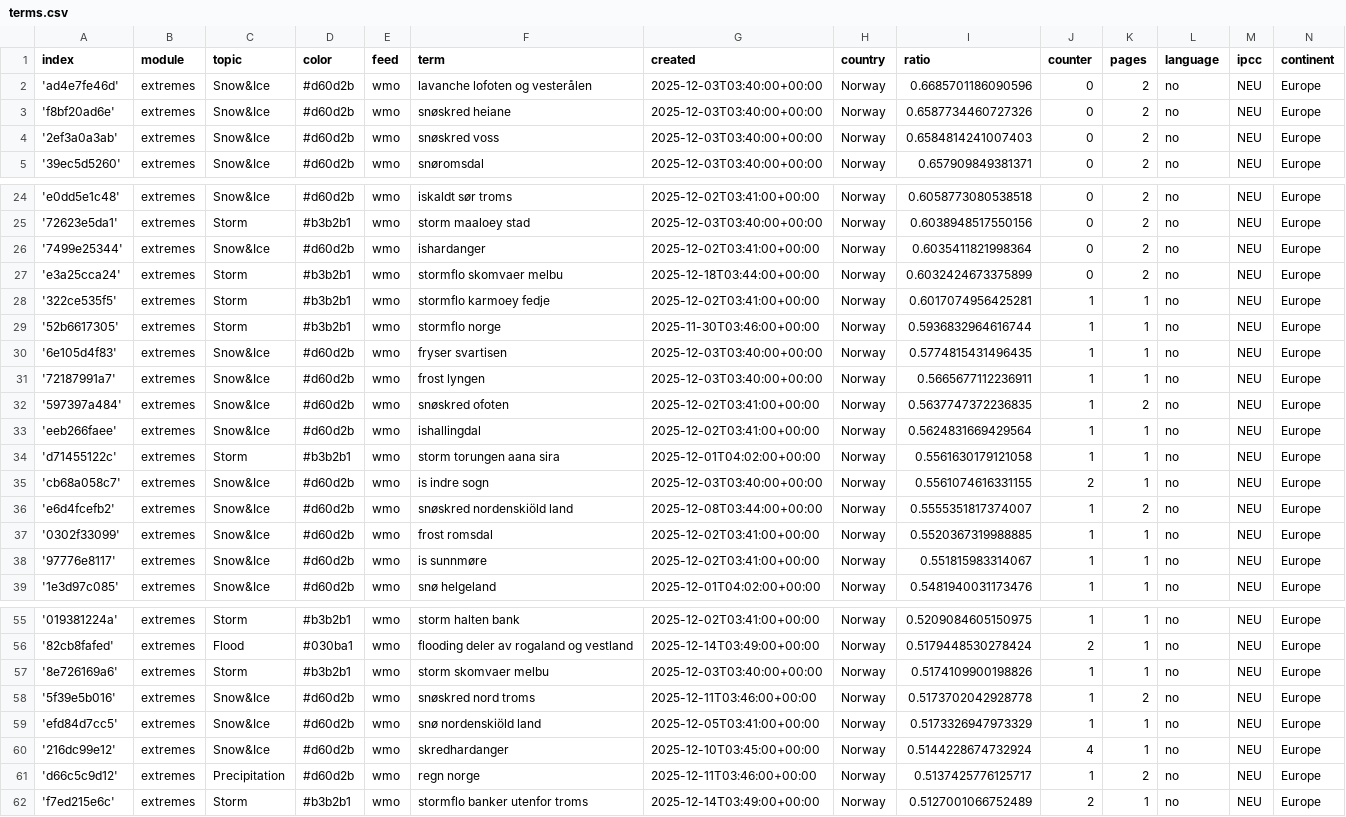
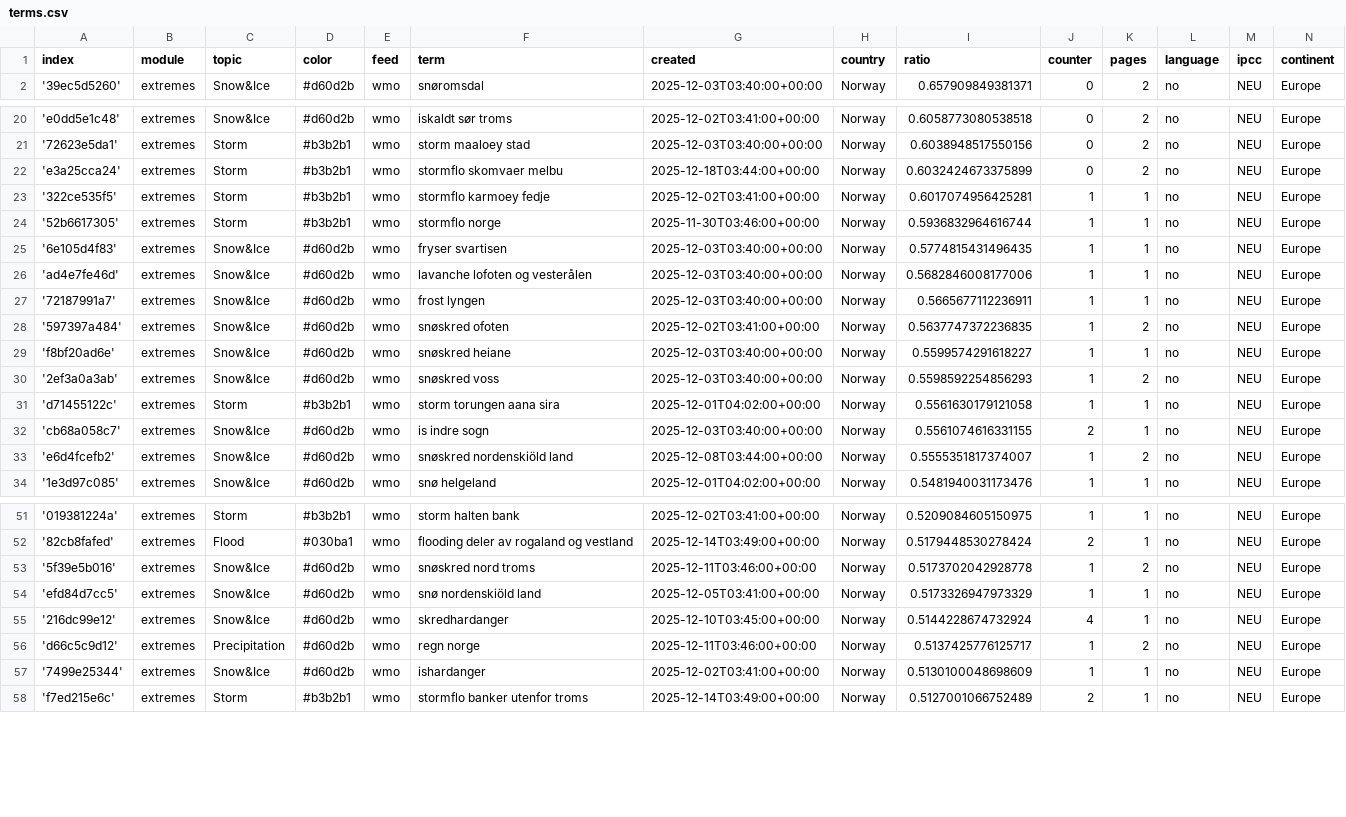
Before and after one commit to sonjanews/norwegianExtreme, a CSV file: terms.csv, drawn as a sheet; only a part is shown, gaps mark what is left out; the diff covers the shown part only.

Commit message:
Commit from GitHub Actions (harvest:0.0)

```diff
--- a/terms.csv
+++ b/terms.csv
@@ -1,5 +1,2 @@
 index,module,topic,color,feed,term,created,country,ratio,counter,pages,language,ipcc,continent
-'ad4e7fe46d',extremes,Snow&Ice,#d60d2b,wmo,lavanche lofoten og vesterålen,2025-12-03T03:40:00+00:00,Norway,0.6685701186090596,0,2,no,NEU,Europe
-'f8bf20ad6e',extremes,Snow&Ice,#d60d2b,wmo,snøskred heiane,2025-12-03T03:40:00+00:00,Norway,0.6587734460727326,0,2,no,NEU,Europe
-'2ef3a0a3ab',extremes,Snow&Ice,#d60d2b,wmo,snøskred voss,2025-12-03T03:40:00+00:00,Norway,0.6584814241007403,0,2,no,NEU,Europe
 '39ec5d5260',extremes,Snow&Ice,#d60d2b,wmo,snøromsdal,2025-12-03T03:40:00+00:00,Norway,0.657909849381371,0,2,no,NEU,Europe
@@ -25,3 +21,2 @@ index,module,topic,color,feed,term,created,country,ratio,counter,pages,language,
 '72623e5da1',extremes,Storm,#b3b2b1,wmo,storm maaloey stad,2025-12-03T03:40:00+00:00,Norway,0.6038948517550156,0,2,no,NEU,Europe
-'7499e25344',extremes,Snow&Ice,#d60d2b,wmo,ishardanger,2025-12-02T03:41:00+00:00,Norway,0.6035411821998364,0,2,no,NEU,Europe
 'e3a25cca24',extremes,Storm,#b3b2b1,wmo,stormflo skomvaer melbu,2025-12-18T03:44:00+00:00,Norway,0.6032424673375899,0,2,no,NEU,Europe
@@ -30,5 +25,7 @@ index,module,topic,color,feed,term,created,country,ratio,counter,pages,language,
 '6e105d4f83',extremes,Snow&Ice,#d60d2b,wmo,fryser svartisen,2025-12-03T03:40:00+00:00,Norway,0.5774815431496435,1,1,no,NEU,Europe
+'ad4e7fe46d',extremes,Snow&Ice,#d60d2b,wmo,lavanche lofoten og vesterålen,2025-12-03T03:40:00+00:00,Norway,0.5682846008177006,1,1,no,NEU,Europe
 '72187991a7',extremes,Snow&Ice,#d60d2b,wmo,frost lyngen,2025-12-03T03:40:00+00:00,Norway,0.5665677112236911,1,1,no,NEU,Europe
 '597397a484',extremes,Snow&Ice,#d60d2b,wmo,snøskred ofoten,2025-12-02T03:41:00+00:00,Norway,0.5637747372236835,1,2,no,NEU,Europe
-'eeb266faee',extremes,Snow&Ice,#d60d2b,wmo,ishallingdal,2025-12-02T03:41:00+00:00,Norway,0.5624831669429564,1,1,no,NEU,Europe
+'f8bf20ad6e',extremes,Snow&Ice,#d60d2b,wmo,snøskred heiane,2025-12-03T03:40:00+00:00,Norway,0.5599574291618227,1,1,no,NEU,Europe
+'2ef3a0a3ab',extremes,Snow&Ice,#d60d2b,wmo,snøskred voss,2025-12-03T03:40:00+00:00,Norway,0.5598592254856293,1,2,no,NEU,Europe
 'd71455122c',extremes,Storm,#b3b2b1,wmo,storm torungen aana sira,2025-12-01T04:02:00+00:00,Norway,0.5561630179121058,1,1,no,NEU,Europe
@@ -36,4 +33,2 @@ index,module,topic,color,feed,term,created,country,ratio,counter,pages,language,
 'e6d4fcefb2',extremes,Snow&Ice,#d60d2b,wmo,snøskred nordenskiöld land,2025-12-08T03:44:00+00:00,Norway,0.5555351817374007,1,2,no,NEU,Europe
-'0302f33099',extremes,Snow&Ice,#d60d2b,wmo,frost romsdal,2025-12-02T03:41:00+00:00,Norway,0.5520367319988885,1,1,no,NEU,Europe
-'97776e8117',extremes,Snow&Ice,#d60d2b,wmo,is sunnmøre,2025-12-02T03:41:00+00:00,Norway,0.551815983314067,1,1,no,NEU,Europe
 '1e3d97c085',extremes,Snow&Ice,#d60d2b,wmo,snø helgeland,2025-12-01T04:02:00+00:00,Norway,0.5481940031173476,1,1,no,NEU,Europe
@@ -56,3 +52,2 @@ index,module,topic,color,feed,term,created,country,ratio,counter,pages,language,
 '82cb8fafed',extremes,Flood,#030ba1,wmo,flooding deler av rogaland og vestland,2025-12-14T03:49:00+00:00,Norway,0.5179448530278424,2,1,no,NEU,Europe
-'8e726169a6',extremes,Storm,#b3b2b1,wmo,storm skomvaer melbu,2025-12-03T03:40:00+00:00,Norway,0.5174109900198826,1,1,no,NEU,Europe
 '5f39e5b016',extremes,Snow&Ice,#d60d2b,wmo,snøskred nord troms,2025-12-11T03:46:00+00:00,Norway,0.5173702042928778,1,2,no,NEU,Europe
@@ -61,2 +56,3 @@ index,module,topic,color,feed,term,created,country,ratio,counter,pages,language,
 'd66c5c9d12',extremes,Precipitation,#d60d2b,wmo,regn norge,2025-12-11T03:46:00+00:00,Norway,0.5137425776125717,1,2,no,NEU,Europe
+'7499e25344',extremes,Snow&Ice,#d60d2b,wmo,ishardanger,2025-12-02T03:41:00+00:00,Norway,0.5130100048698609,1,1,no,NEU,Europe
 'f7ed215e6c',extremes,Storm,#b3b2b1,wmo,stormflo banker utenfor troms,2025-12-14T03:49:00+00:00,Norway,0.5127001066752489,2,1,no,NEU,Europe
```
Also changed, not shown: 1 added row and 2 removed rows elsewhere in this file.
